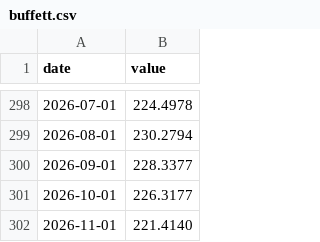
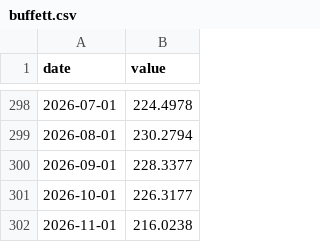
Before and after one commit to yeeehooo/fyfa-site, a CSV file: data/history/buffett.csv, drawn as a sheet; only a part is shown, gaps mark what is left out.

```diff
--- a/data/history/buffett.csv
+++ b/data/history/buffett.csv
@@ -301,2 +301,2 @@ date,value
 2026-10-01,226.3177
-2026-11-01,221.4140
+2026-11-01,216.0238
```
Also changed, not shown: data/history/fear_greed.csv, data/history/google_trends.csv, 1 other file.
